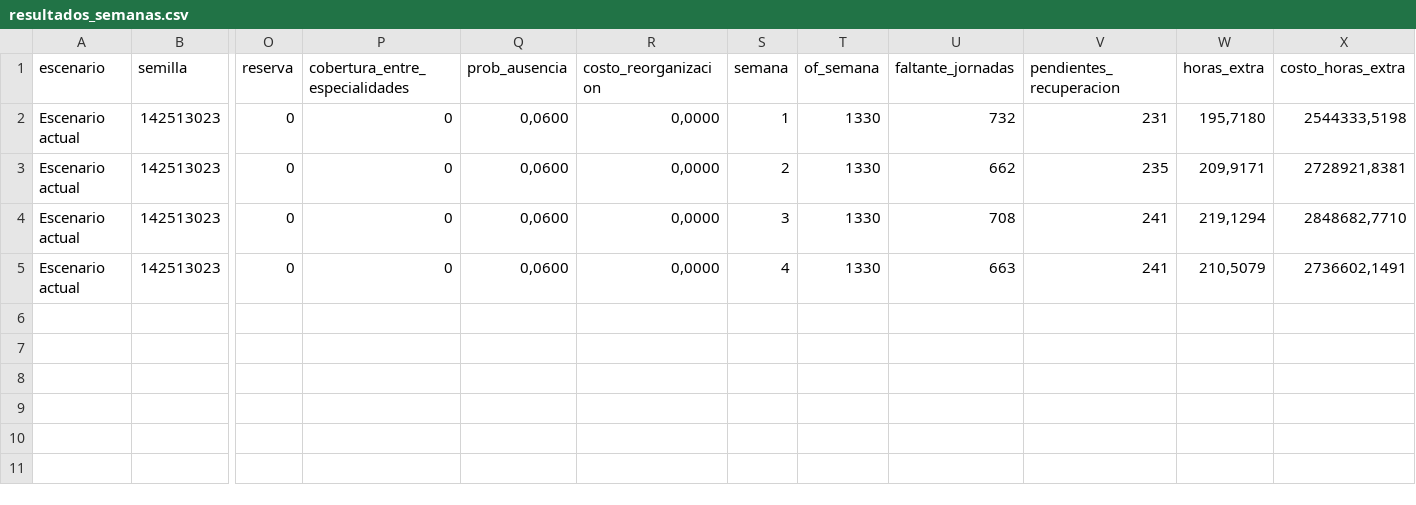
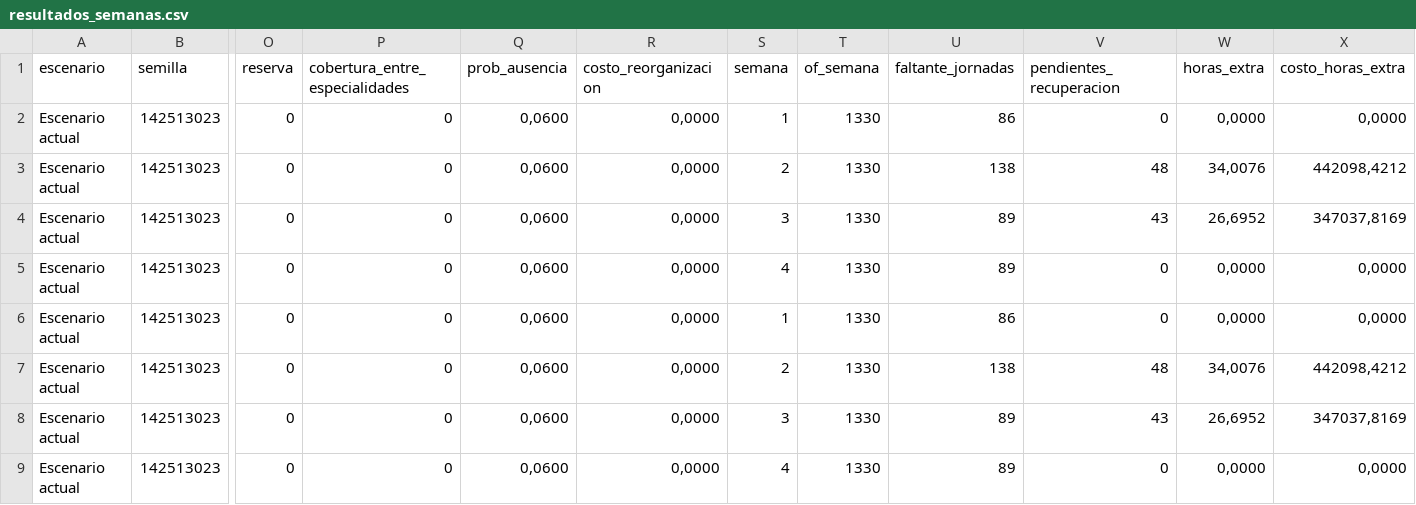
Before and after one commit to camilaspt/tpi-simulacion, a CSV file: Resultados/resultados_semanas.csv, drawn as a sheet; only a part is shown, gaps mark what is left out; rows hold the shown columns only; the diff names each change by its address in the sheet, - before the commit and + after, or states it on an @@ line.

```diff
--- a/Resultados/resultados_semanas.csv
+++ b/Resultados/resultados_semanas.csv
-U2 (faltante_jornadas): 732
+U2 (faltante_jornadas): 86
-V2 (pendientes_recuperacion): 231
+V2 (pendientes_recuperacion): 0
-W2 (horas_extra): 195,7180
+W2 (horas_extra): 0,0000
-X2 (costo_horas_extra): 2544333,5198
+X2 (costo_horas_extra): 0,0000
-U3 (faltante_jornadas): 662
+U3 (faltante_jornadas): 138
-V3 (pendientes_recuperacion): 235
+V3 (pendientes_recuperacion): 48
-W3 (horas_extra): 209,9171
+W3 (horas_extra): 34,0076
-X3 (costo_horas_extra): 2728921,8381
+X3 (costo_horas_extra): 442098,4212
-U4 (faltante_jornadas): 708
+U4 (faltante_jornadas): 89
-V4 (pendientes_recuperacion): 241
+V4 (pendientes_recuperacion): 43
-W4 (horas_extra): 219,1294
+W4 (horas_extra): 26,6952
-X4 (costo_horas_extra): 2848682,7710
+X4 (costo_horas_extra): 347037,8169
-U5 (faltante_jornadas): 663
+U5 (faltante_jornadas): 89
-V5 (pendientes_recuperacion): 241
+V5 (pendientes_recuperacion): 0
-W5 (horas_extra): 210,5079
+W5 (horas_extra): 0,0000
-X5 (costo_horas_extra): 2736602,1491
+X5 (costo_horas_extra): 0,0000
+row 6: Escenario actual | 142513023 | 0 | 0 | 0,0600 | 0,0000 | 1 | 1330 | 86 | 0 | 0,0000 | 0,0000
+row 7: Escenario actual | 142513023 | 0 | 0 | 0,0600 | 0,0000 | 2 | 1330 | 138 | 48 | 34,0076 | 442098,4212
+row 8: Escenario actual | 142513023 | 0 | 0 | 0,0600 | 0,0000 | 3 | 1330 | 89 | 43 | 26,6952 | 347037,8169
+row 9: Escenario actual | 142513023 | 0 | 0 | 0,0600 | 0,0000 | 4 | 1330 | 89 | 0 | 0,0000 | 0,0000
```
Also changed, not shown: Datos/Sinteticos/cumplimiento_diario.csv, Datos/Sinteticos/empleados.csv, 12 other files.
